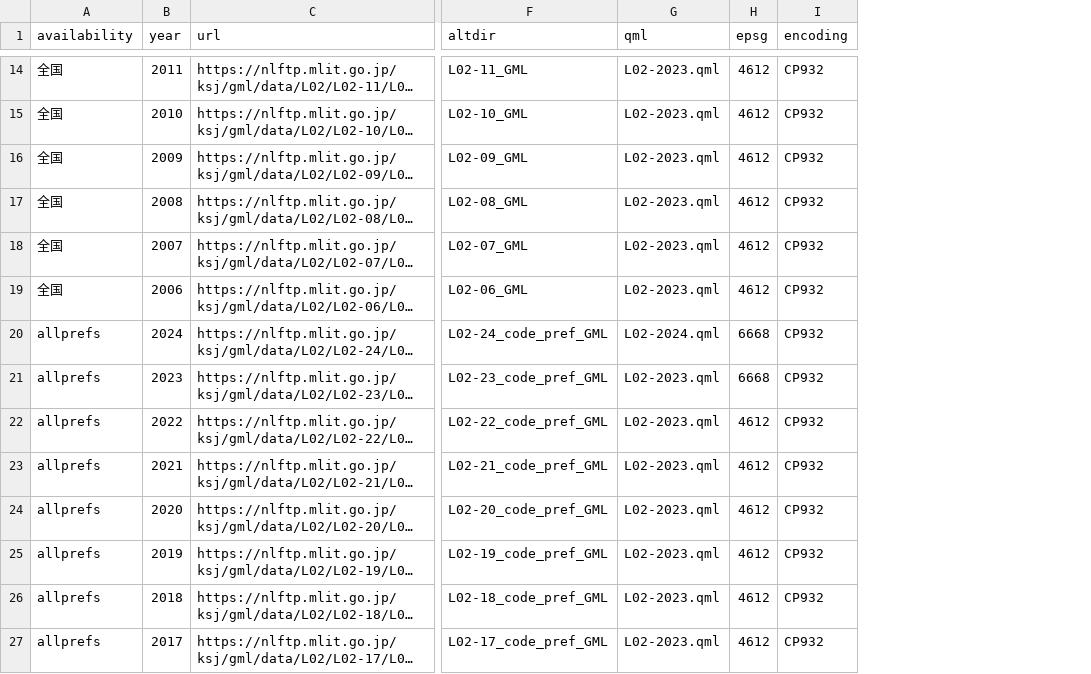
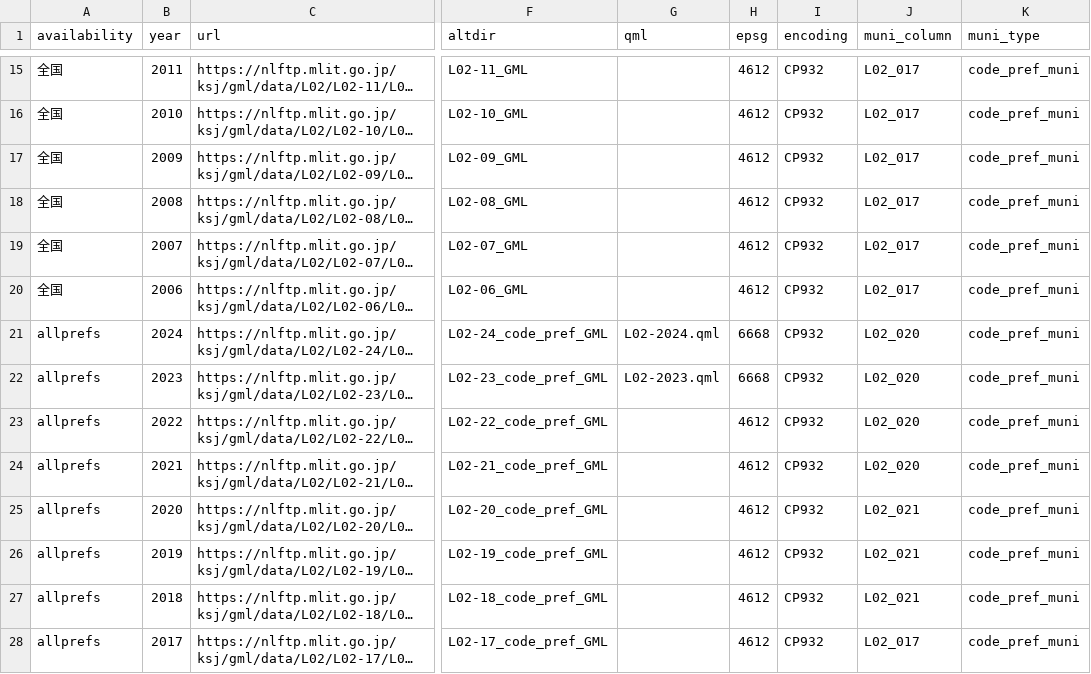
Before and after one commit to babayoshihiko/jpdata, a CSV file: csv/LandNumInfo_L02.csv, drawn as a sheet; only a part is shown, gaps mark what is left out; long unchanged cells end in …; addresses are those after the commit; the diff covers the shown part only; the diff names each change by its address in the sheet, - before the commit and + after, or states it on an @@ line.

```diff
--- a/csv/LandNumInfo_L02.csv
+++ b/csv/LandNumInfo_L02.csv
+column J (muni_column), rows 15-28: L02_017 | L02_017 | L02_017 | L02_017 | L02_017 | L02_017 | L02_020 | L02_020 | L02_020 | L02_020 | L02_021 | L02_021 | L02_021 | L02_017
+column K (muni_type), rows 15-28: all code_pref_muni
-G15:G20 (qml): L02-2023.qml
+G15:G20 (qml): (empty)
-G23:G28 (qml): L02-2023.qml
+G23:G28 (qml): (empty)
```
Also changed, not shown: 1 added row and 45 edited cells elsewhere in this file, csv/LandNumInfo.csv, csv/LandNumInfo_L01.csv, 5 other files.
